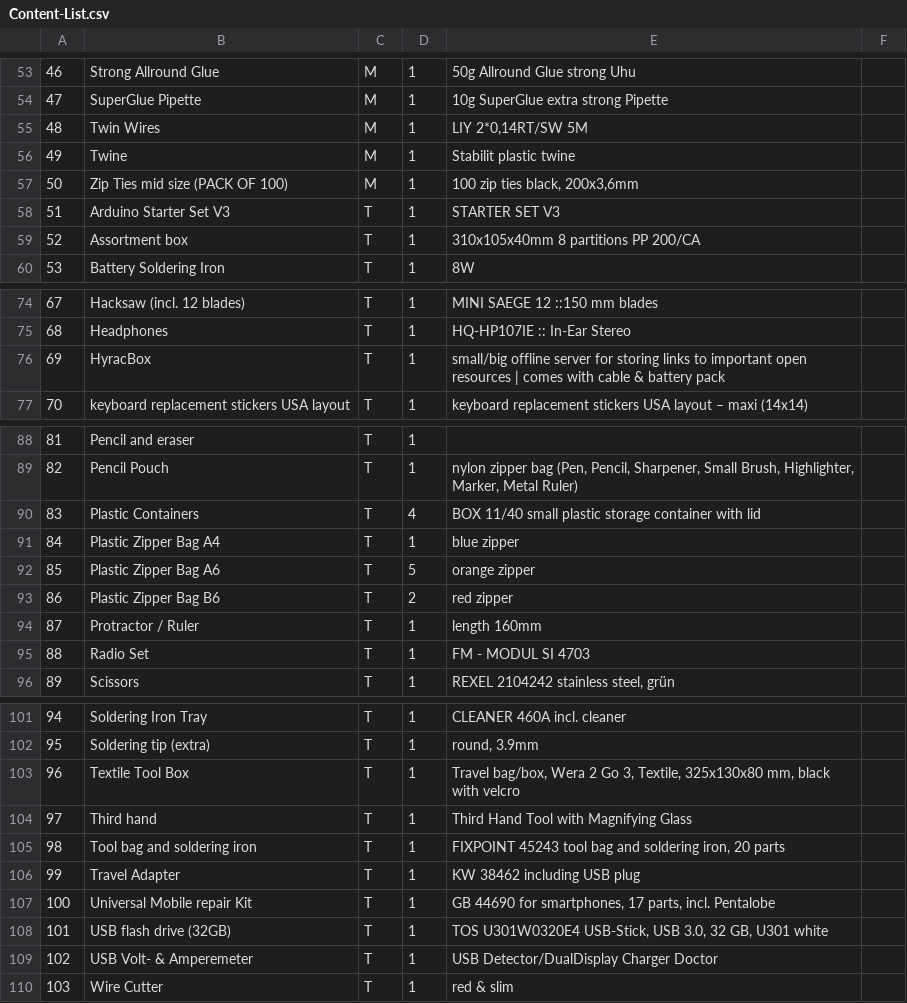
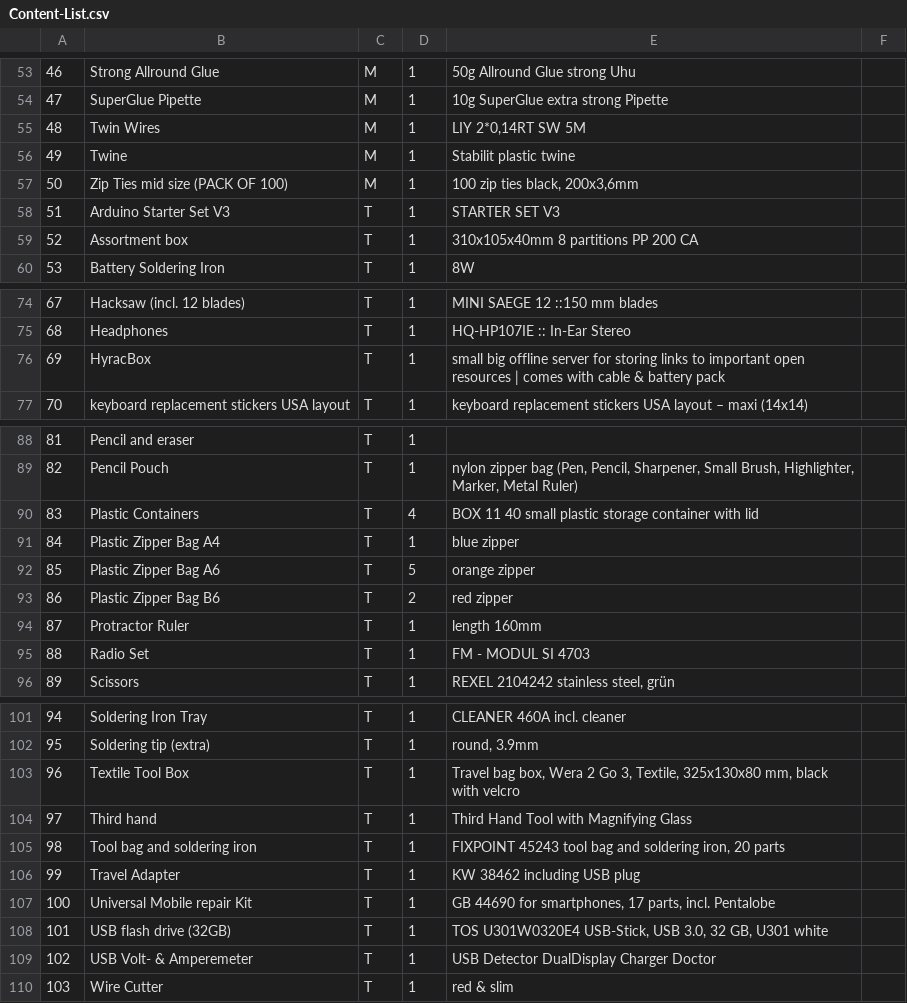
Before and after one commit to opencultureagency/ASKotec, a CSV file: Content-List.csv, drawn as a sheet; only a part is shown, gaps mark what is left out; the diff covers the shown part only; the diff names each change by its address in the sheet, - before the commit and + after, or states it on an @@ line.

```diff
--- a/Content-List.csv
+++ b/Content-List.csv
-E55: LIY 2*0,14RT/SW 5M
+E55: LIY 2*0,14RT SW 5M
-E59: 310x105x40mm 8 partitions PP 200/CA
+E59: 310x105x40mm 8 partitions PP 200 CA
-E76: small/big offline server…
+E76: small big offline server…
-E90: BOX 11/40 small plastic…
+E90: BOX 11 40 small plastic…
-B94: Protractor / Ruler
+B94: Protractor Ruler
-E103: Travel bag/box, Wera 2…
+E103: Travel bag box, Wera 2…
-E109: USB Detector/DualDisplay Charger Doctor
+E109: USB Detector DualDisplay Charger Doctor
```
Also changed, not shown: 12 edited cells elsewhere in this file.
